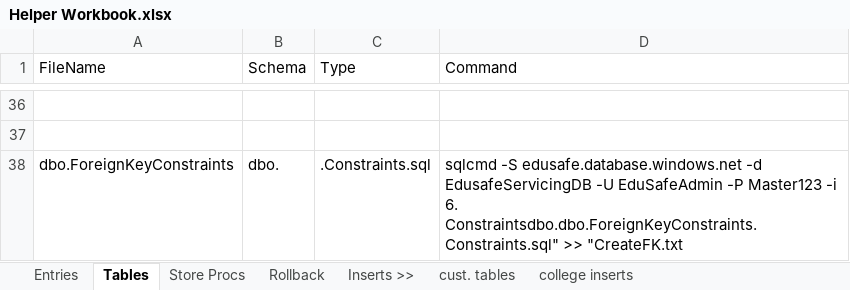
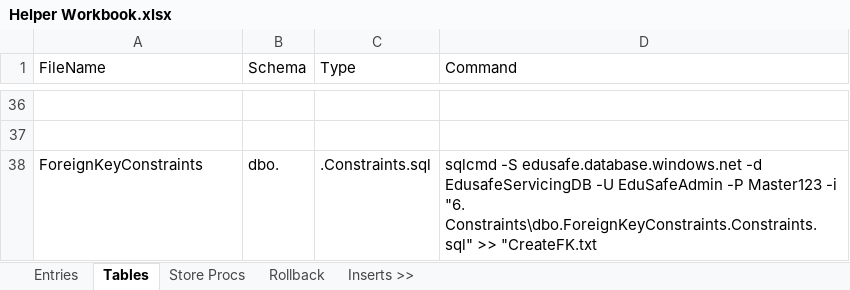
Before and after one commit to matthew-m-moore/EduSafe-Insurance, an Excel workbook: Database Repository/EdusafeServicingDB Repository/0. Helper Scripts and Excel/Helper Workbook.xlsx, sheet Tables, drawn as a sheet; only a part is shown, gaps mark what is left out; values as stored, in another font and other column widths than the file's, no borders; the diff names each change by its address in the sheet, - before the commit and + after, or states it on an @@ line.

Commit message:
Update to schema with most of the fake data inserts

```diff
--- a/Database Repository/EdusafeServicingDB Repository/0. Helper Scripts and Excel/Helper Workbook.xlsx (sheet Tables)
+++ b/Database Repository/EdusafeServicingDB Repository/0. Helper Scripts and Excel/Helper Workbook.xlsx (sheet Tables)
-sheet tab: cust. tables
-sheet tab: college inserts
-A38 (FileName): dbo.ForeignKeyConstraints
+A38 (FileName): ForeignKeyConstraints
-D38 (Command): …Master123 -i 6. Constraintsdbo.dbo.ForeignKeyConstraints.Constraints.sql" >> "CreateFK.txt
+D38 (Command): …Master123 -i "6. Constraints\dbo.ForeignKeyConstraints.Constraints.sql" >> "CreateFK.txt
```
Also changed, not shown: sheet Entries, 16 other files.
